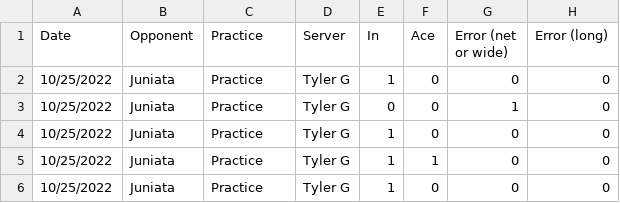
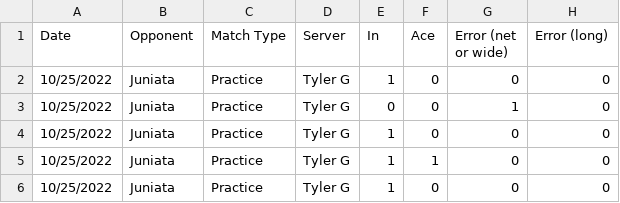
Before and after one commit to jeremiahburden/serve-data, a CSV file: complete_data.csv, drawn as a sheet; only a part is shown; the diff names each change by its address in the sheet, - before the commit and + after, or states it on an @@ line.

Commit message:
Add files via upload

```diff
--- a/complete_data.csv
+++ b/complete_data.csv
-C1: Practice
+C1: Match Type
```
